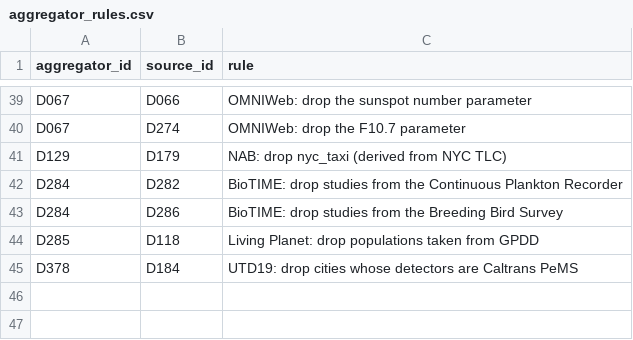
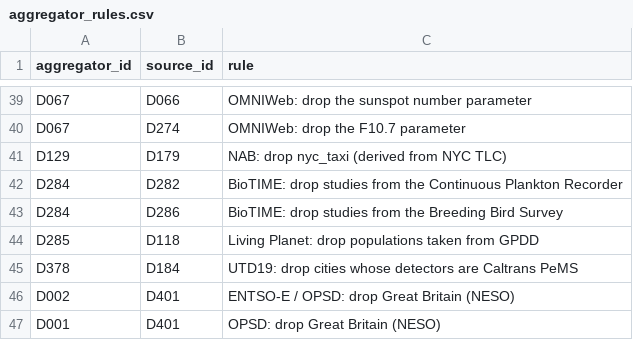
Before and after one commit to nareshmeena12/tideforge, a CSV file: catalog/aggregator_rules.csv, drawn as a sheet; only a part is shown, gaps mark what is left out.

```diff
--- a/catalog/aggregator_rules.csv
+++ b/catalog/aggregator_rules.csv
@@ -45 +45,3 @@ D285,D118,Living Planet: drop populations taken from GPDD
 D378,D184,UTD19: drop cities whose detectors are Caltrans PeMS
+D002,D401,ENTSO-E / OPSD: drop Great Britain (NESO)
+D001,D401,OPSD: drop Great Britain (NESO)
```
Also changed, not shown: catalog/dataset_catalog_v2.csv, catalog/split_v1.csv, 9 other files.
